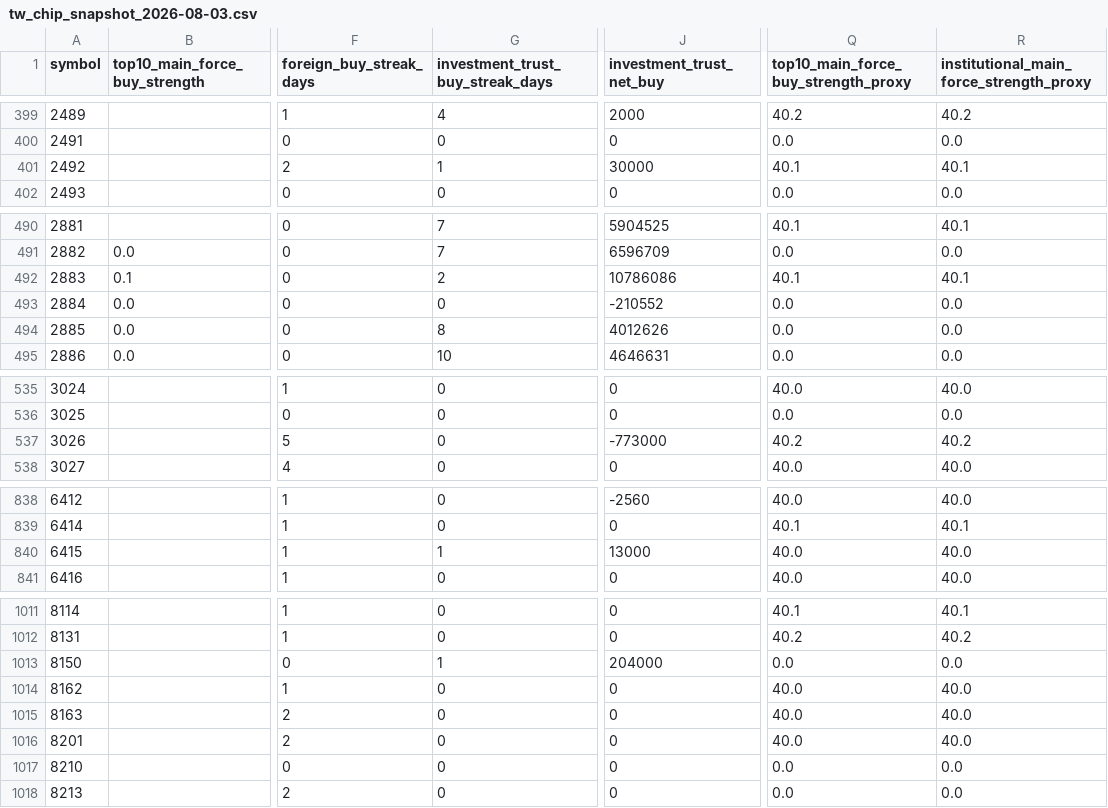
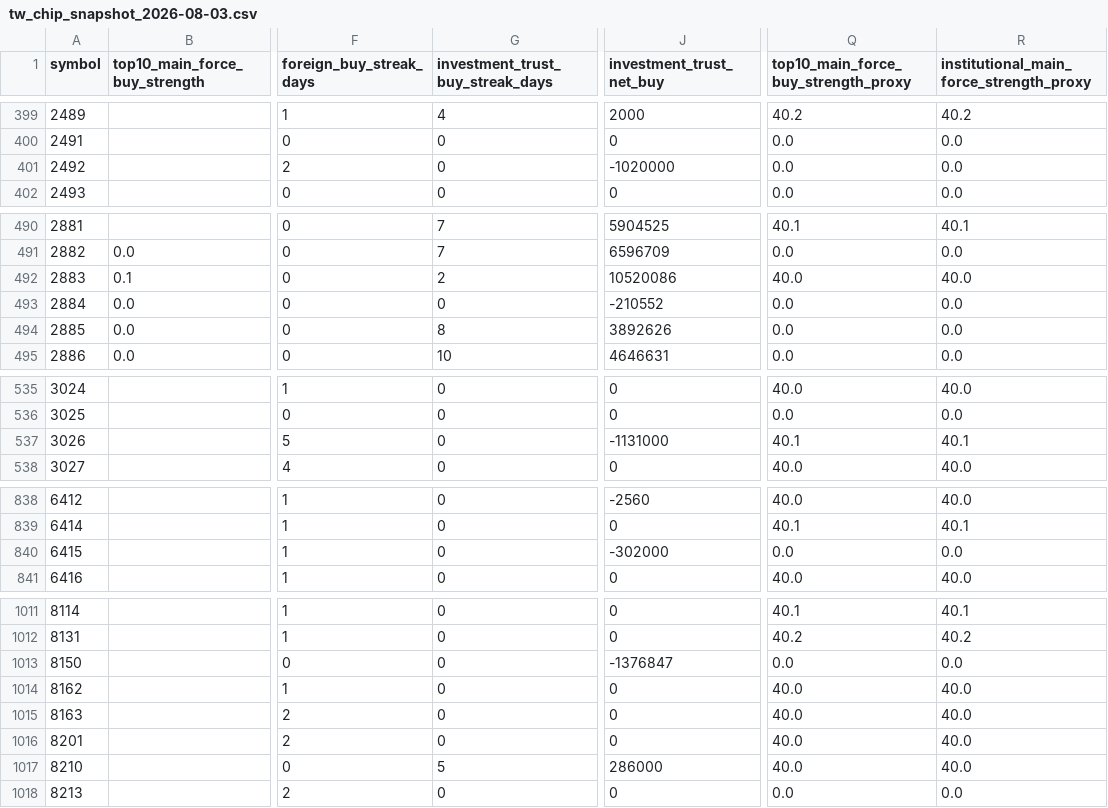
Before and after one commit to Rosana1517/Daily-Stock-Analysis, a CSV file: reports/chip_snapshots/tw_chip_snapshot_2026-08-03.csv, drawn as a sheet; only a part is shown, gaps mark what is left out; the diff covers the shown part only; the diff names each change by its address in the sheet, - before the commit and + after, or states it on an @@ line.

```diff
--- a/reports/chip_snapshots/tw_chip_snapshot_2026-08-03.csv
+++ b/reports/chip_snapshots/tw_chip_snapshot_2026-08-03.csv
-G401 (investment_trust_buy_streak_days): 1
+G401 (investment_trust_buy_streak_days): 0
-J401 (investment_trust_net_buy): 30000
+J401 (investment_trust_net_buy): -1020000
-Q401: 40.1
+Q401: 0.0
-R401: 40.1
+R401: 0.0
-J492 (investment_trust_net_buy): 10786086
+J492 (investment_trust_net_buy): 10520086
-Q492: 40.1
+Q492: 40.0
-R492: 40.1
+R492: 40.0
-J494 (investment_trust_net_buy): 4012626
+J494 (investment_trust_net_buy): 3892626
-J537 (investment_trust_net_buy): -773000
+J537 (investment_trust_net_buy): -1131000
-Q537: 40.2
+Q537: 40.1
-R537: 40.2
+R537: 40.1
-G840 (investment_trust_buy_streak_days): 1
+G840 (investment_trust_buy_streak_days): 0
-J840 (investment_trust_net_buy): 13000
+J840 (investment_trust_net_buy): -302000
-Q840: 40.0
+Q840: 0.0
-R840: 40.0
+R840: 0.0
-G1013 (investment_trust_buy_streak_days): 1
+G1013 (investment_trust_buy_streak_days): 0
-J1013 (investment_trust_net_buy): 204000
+J1013 (investment_trust_net_buy): -1376847
-G1017 (investment_trust_buy_streak_days): 0
+G1017 (investment_trust_buy_streak_days): 5
-J1017 (investment_trust_net_buy): 0
+J1017 (investment_trust_net_buy): 286000
-Q1017: 0.0
+Q1017: 40.0
-R1017: 0.0
+R1017: 40.0
```
Also changed, not shown: 25 edited cells elsewhere in this file, reports/recommendation_log.csv, reports/score_snapshots.csv, 4 other files.
